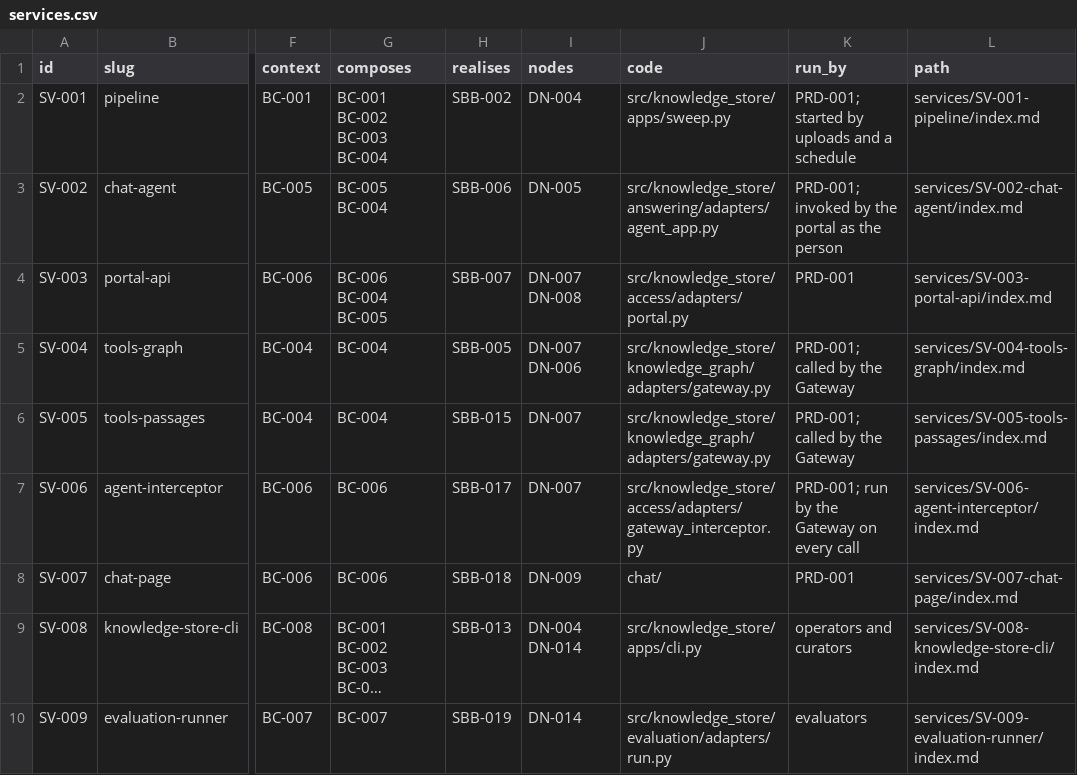
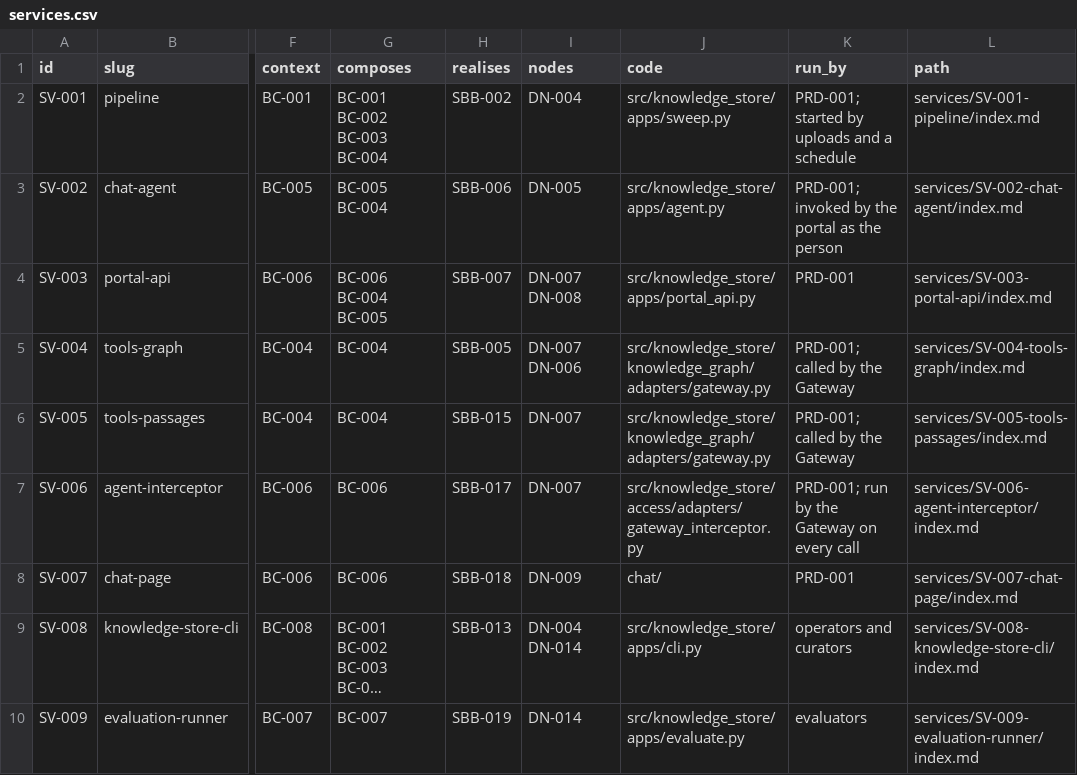
Before and after one commit to patternode/knowledge-store, a CSV file: docs/architecture/runtime/services.csv, drawn as a sheet; only a part is shown, gaps mark what is left out; long unchanged cells end in …; the diff names each change by its address in the sheet, - before the commit and + after, or states it on an @@ line.

```diff
--- a/docs/architecture/runtime/services.csv
+++ b/docs/architecture/runtime/services.csv
-J3 (code): src/knowledge_store/answering/adapters/agent_app.py
+J3 (code): src/knowledge_store/apps/agent.py
-J4 (code): src/knowledge_store/access/adapters/portal.py
+J4 (code): src/knowledge_store/apps/portal_api.py
-J10 (code): src/knowledge_store/evaluation/adapters/run.py
+J10 (code): src/knowledge_store/apps/evaluate.py
```
Also changed, not shown: docs/architecture/decisions/considerations.csv, docs/architecture/decisions/decisions.csv, 56 other files.
